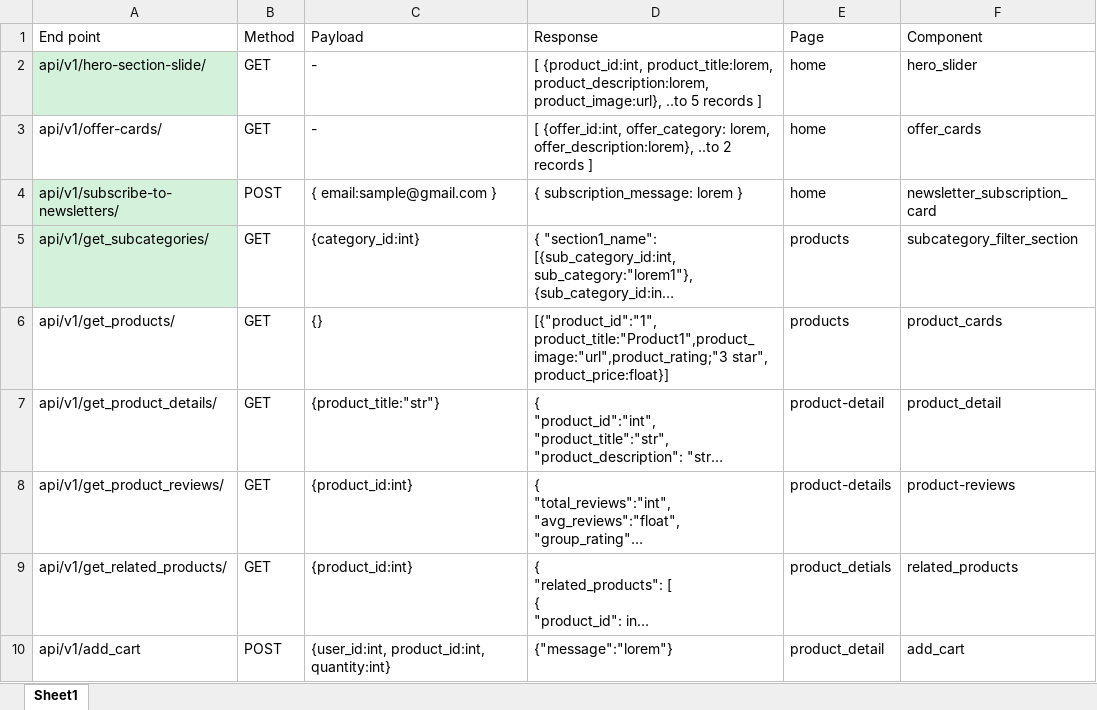
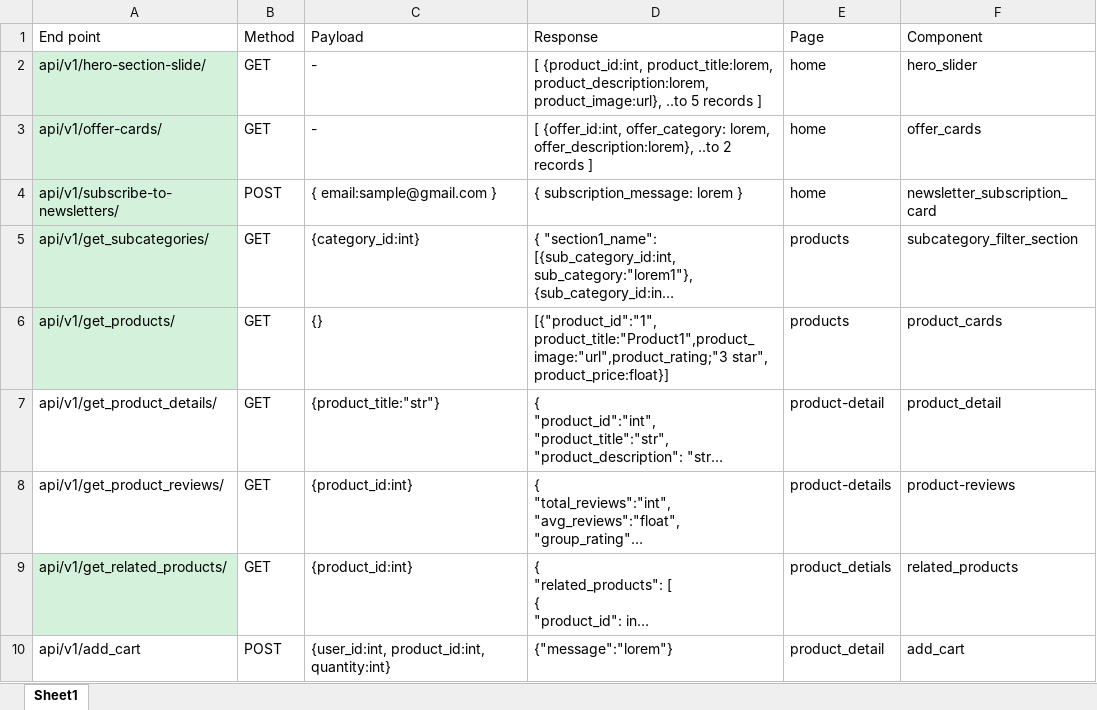
Before and after one commit to sumitnagpure/Tedstore-api, an Excel workbook: TEDStore API Docs.xlsx, sheet Sheet1, drawn as a sheet; long unchanged cells end in …; values as stored, in another font and other column widths than the file's, no borders; the diff names each change by its address in the sheet, - before the commit and + after, or states it on an @@ line.

```diff
--- a/TEDStore API Docs.xlsx (sheet Sheet1)
+++ b/TEDStore API Docs.xlsx (sheet Sheet1)
-A3 fill: none
+A3 fill: #D3F1DB
-A6 fill: none
+A6 fill: #D3F1DB
-A9 fill: none
+A9 fill: #D3F1DB
```
Also changed, not shown: 4 other files.
